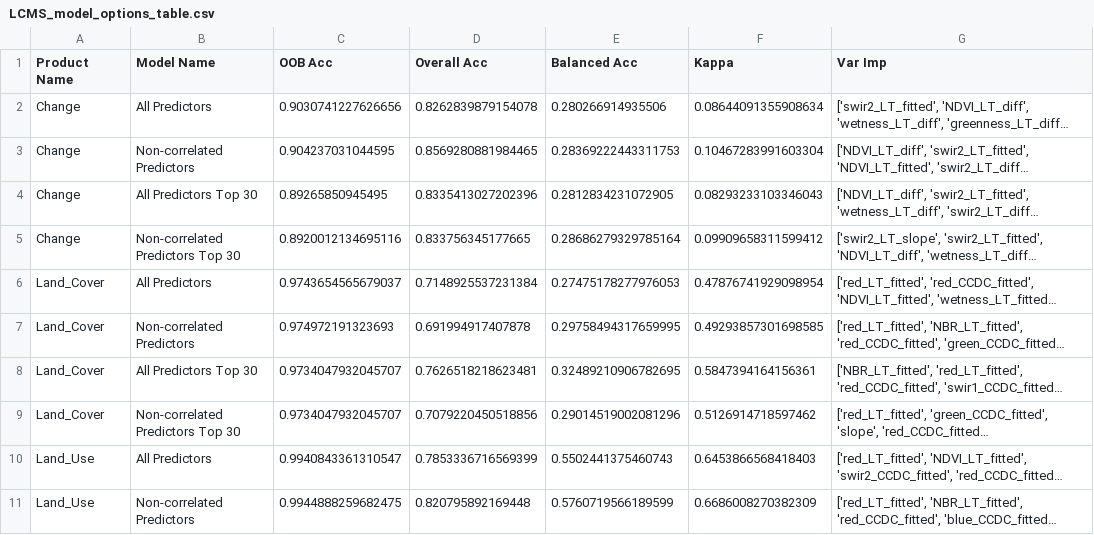
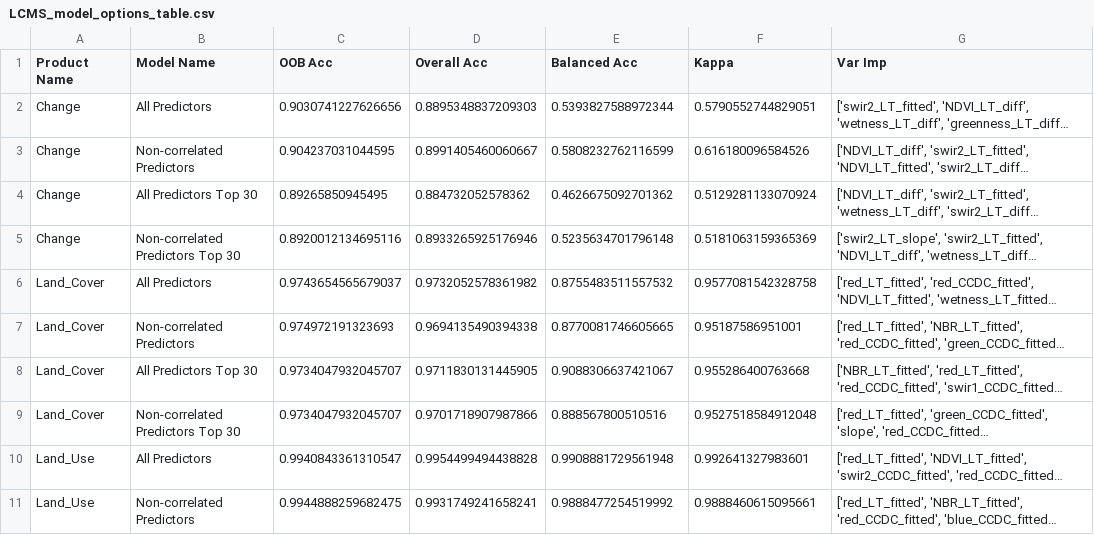
Before and after one commit to redcastle-resources/lcms-training, a CSV file: tables/LCMS_model_options_table.csv, drawn as a sheet; only a part is shown; long unchanged cells end in …; the diff covers the shown part only; the diff names each change by its address in the sheet, - before the commit and + after, or states it on an @@ line.

```diff
--- a/tables/LCMS_model_options_table.csv
+++ b/tables/LCMS_model_options_table.csv
-D2 (Overall Acc): 0.8262839879154078
+D2 (Overall Acc): 0.8895348837209303
-E2 (Balanced Acc): 0.280266914935506
+E2 (Balanced Acc): 0.5393827588972344
-F2 (Kappa): 0.08644091355908634
+F2 (Kappa): 0.5790552744829051
-D3 (Overall Acc): 0.8569280881984465
+D3 (Overall Acc): 0.8991405460060667
-E3 (Balanced Acc): 0.28369222443311753
+E3 (Balanced Acc): 0.5808232762116599
-F3 (Kappa): 0.10467283991603304
+F3 (Kappa): 0.616180096584526
-D4 (Overall Acc): 0.8335413027202396
+D4 (Overall Acc): 0.884732052578362
-E4 (Balanced Acc): 0.2812834231072905
+E4 (Balanced Acc): 0.4626675092701362
-F4 (Kappa): 0.08293233103346043
+F4 (Kappa): 0.5129281133070924
-D5 (Overall Acc): 0.833756345177665
+D5 (Overall Acc): 0.8933265925176946
-E5 (Balanced Acc): 0.28686279329785164
+E5 (Balanced Acc): 0.5235634701796148
-F5 (Kappa): 0.09909658311599412
+F5 (Kappa): 0.5181063159365369
-D6 (Overall Acc): 0.7148925537231384
+D6 (Overall Acc): 0.9732052578361982
-E6 (Balanced Acc): 0.27475178277976053
+E6 (Balanced Acc): 0.8755483511557532
-F6 (Kappa): 0.47876741929098954
+F6 (Kappa): 0.9577081542328758
-D7 (Overall Acc): 0.691994917407878
+D7 (Overall Acc): 0.9694135490394338
-E7 (Balanced Acc): 0.29758494317659995
+E7 (Balanced Acc): 0.8770081746605665
-F7 (Kappa): 0.49293857301698585
+F7 (Kappa): 0.95187586951001
-D8 (Overall Acc): 0.7626518218623481
+D8 (Overall Acc): 0.9711830131445905
-E8 (Balanced Acc): 0.32489210906782695
+E8 (Balanced Acc): 0.9088306637421067
-F8 (Kappa): 0.5847394164156361
+F8 (Kappa): 0.955286400763668
-D9 (Overall Acc): 0.7079220450518856
+D9 (Overall Acc): 0.9701718907987866
-E9 (Balanced Acc): 0.29014519002081296
+E9 (Balanced Acc): 0.888567800510516
-F9 (Kappa): 0.5126914718597462
+F9 (Kappa): 0.9527518584912048
-D10 (Overall Acc): 0.7853336716569399
+D10 (Overall Acc): 0.9954499494438828
-E10 (Balanced Acc): 0.5502441375460743
+E10 (Balanced Acc): 0.9908881729561948
-F10 (Kappa): 0.6453866568418403
+F10 (Kappa): 0.992641327983601
-D11 (Overall Acc): 0.820795892169448
+D11 (Overall Acc): 0.9931749241658241
-E11 (Balanced Acc): 0.5760719566189599
+E11 (Balanced Acc): 0.9888477254519992
-F11 (Kappa): 0.6686008270382309
+F11 (Kappa): 0.9888460615095661
```
Also changed, not shown: 6 edited cells elsewhere in this file, 1 other file.
